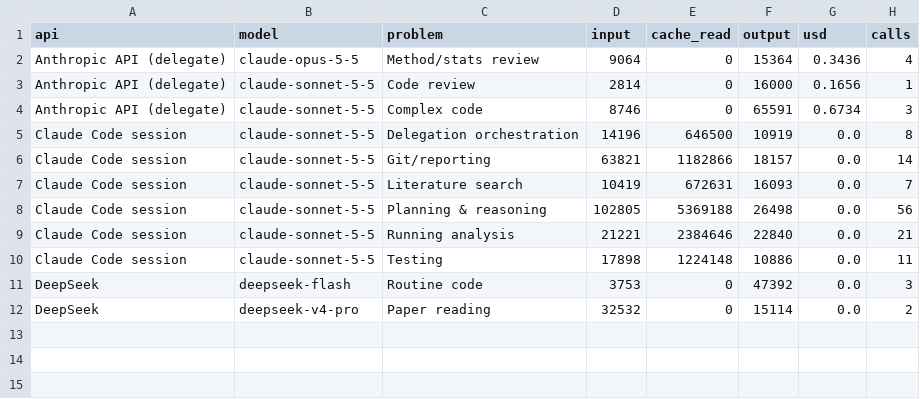
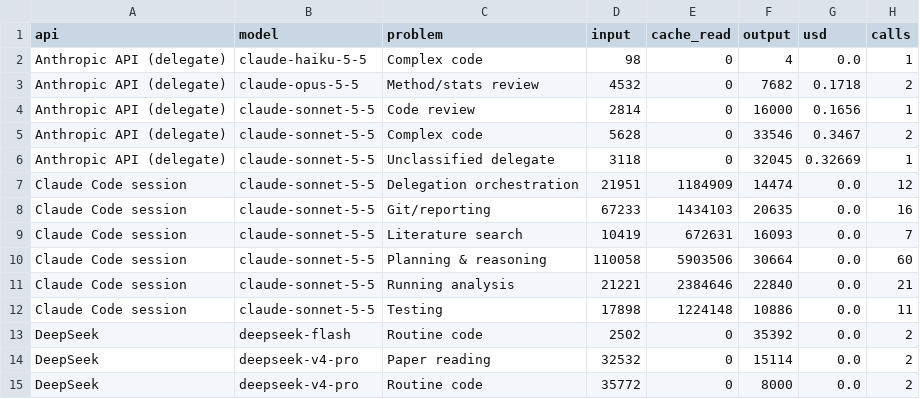
Before and after one commit to DFan03/rna_motif_v2, a TSV file: results/token_usage.tsv, drawn as a sheet.

```diff
--- a/results/token_usage.tsv
+++ b/results/token_usage.tsv
@@ -1,12 +1,15 @@
 api	model	problem	input	cache_read	output	usd	calls
-Anthropic API (delegate)	claude-opus-5-5	Method/stats review	9064	0	15364	0.3436	4
+Anthropic API (delegate)	claude-haiku-5-5	Complex code	98	0	4	0.0	1
+Anthropic API (delegate)	claude-opus-5-5	Method/stats review	4532	0	7682	0.1718	2
 Anthropic API (delegate)	claude-sonnet-5-5	Code review	2814	0	16000	0.1656	1
-Anthropic API (delegate)	claude-sonnet-5-5	Complex code	8746	0	65591	0.6734	3
-Claude Code session	claude-sonnet-5-5	Delegation orchestration	14196	646500	10919	0.0	8
-Claude Code session	claude-sonnet-5-5	Git/reporting	63821	1182866	18157	0.0	14
+Anthropic API (delegate)	claude-sonnet-5-5	Complex code	5628	0	33546	0.3467	2
+Anthropic API (delegate)	claude-sonnet-5-5	Unclassified delegate	3118	0	32045	0.32669	1
+Claude Code session	claude-sonnet-5-5	Delegation orchestration	21951	1184909	14474	0.0	12
+Claude Code session	claude-sonnet-5-5	Git/reporting	67233	1434103	20635	0.0	16
 Claude Code session	claude-sonnet-5-5	Literature search	10419	672631	16093	0.0	7
-Claude Code session	claude-sonnet-5-5	Planning & reasoning	102805	5369188	26498	0.0	56
+Claude Code session	claude-sonnet-5-5	Planning & reasoning	110058	5903506	30664	0.0	60
 Claude Code session	claude-sonnet-5-5	Running analysis	21221	2384646	22840	0.0	21
 Claude Code session	claude-sonnet-5-5	Testing	17898	1224148	10886	0.0	11
-DeepSeek	deepseek-flash	Routine code	3753	0	47392	0.0	3
+DeepSeek	deepseek-flash	Routine code	2502	0	35392	0.0	2
 DeepSeek	deepseek-v4-pro	Paper reading	32532	0	15114	0.0	2
+DeepSeek	deepseek-v4-pro	Routine code	35772	0	8000	0.0	2
```
Also changed, not shown: 18 other files.
